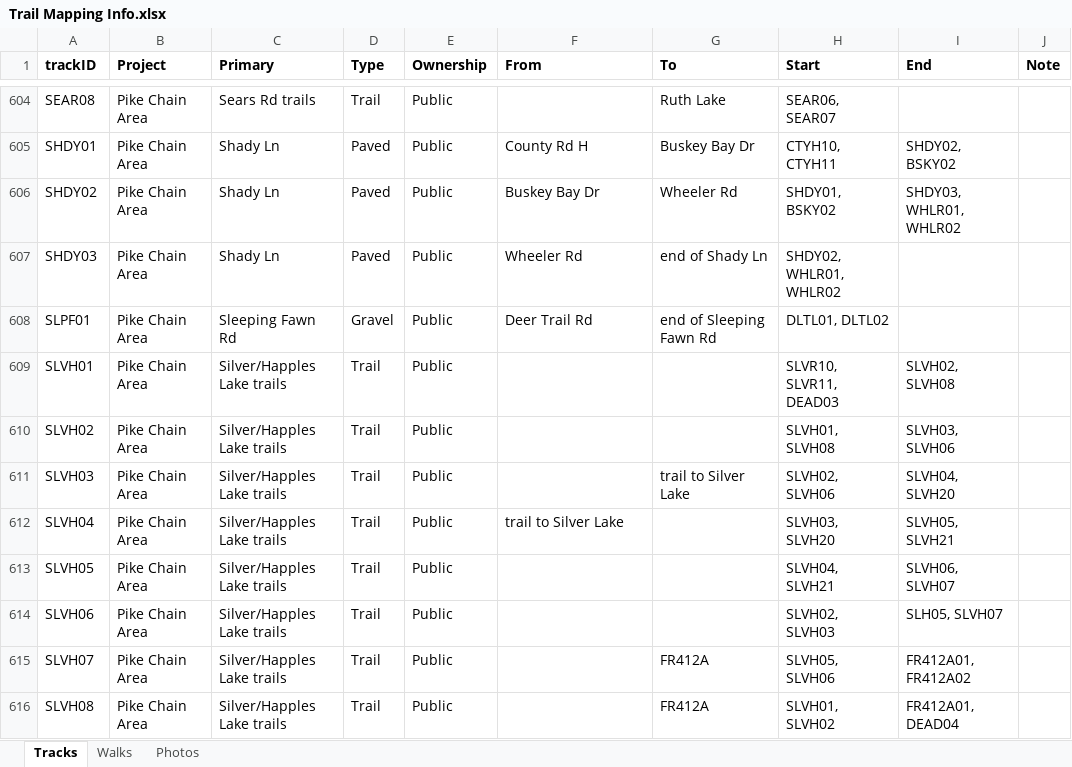
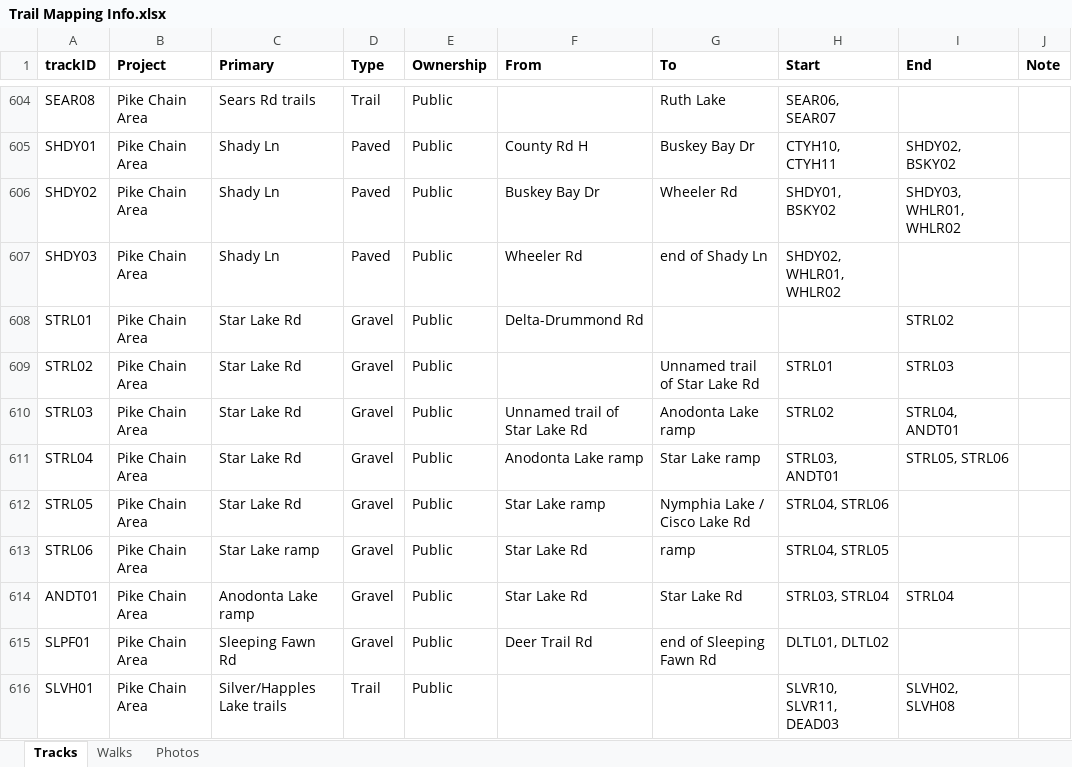
Before and after one commit to droglenc/MAPPING, an Excel workbook: Pike Chain Area/Data/Trail Mapping Info.xlsx, sheet Tracks, drawn as a sheet; only a part is shown, gaps mark what is left out; the shorter side is filled out with more unchanged rows; values as stored, in another font and other column widths than the file's, no borders; the diff names each change by its address in the sheet, - before the commit and + after, or states it on an @@ line.

```diff
--- a/Pike Chain Area/Data/Trail Mapping Info.xlsx (sheet Tracks)
+++ b/Pike Chain Area/Data/Trail Mapping Info.xlsx (sheet Tracks)
+row 608: STRL01 | Pike Chain Area | Star Lake Rd | Gravel | Public | Delta-Drummond Rd |  |  | STRL02
+row 609: STRL02 | Pike Chain Area | Star Lake Rd | Gravel | Public |  | Unnamed trail of Star Lake Rd | STRL01 | STRL03
+row 610: STRL03 | Pike Chain Area | Star Lake Rd | Gravel | Public | Unnamed trail of Star Lake Rd | Anodonta Lake ramp | STRL02 | STRL04, ANDT01
+row 611: STRL04 | Pike Chain Area | Star Lake Rd | Gravel | Public | Anodonta Lake ramp | Star Lake ramp | STRL03, ANDT01 | STRL05, STRL06
+row 612: STRL05 | Pike Chain Area | Star Lake Rd | Gravel | Public | Star Lake ramp | Nymphia Lake / Cisco Lake Rd | STRL04, STRL06
+row 613: STRL06 | Pike Chain Area | Star Lake ramp | Gravel | Public | Star Lake Rd | ramp | STRL04, STRL05
+row 614: ANDT01 | Pike Chain Area | Anodonta Lake ramp | Gravel | Public | Star Lake Rd | Star Lake Rd | STRL03, STRL04 | STRL04
```
Also changed, not shown: sheet Photos, 20 other files.
